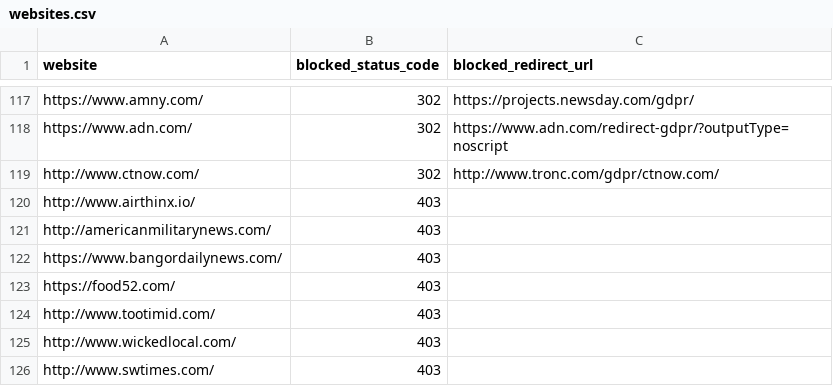
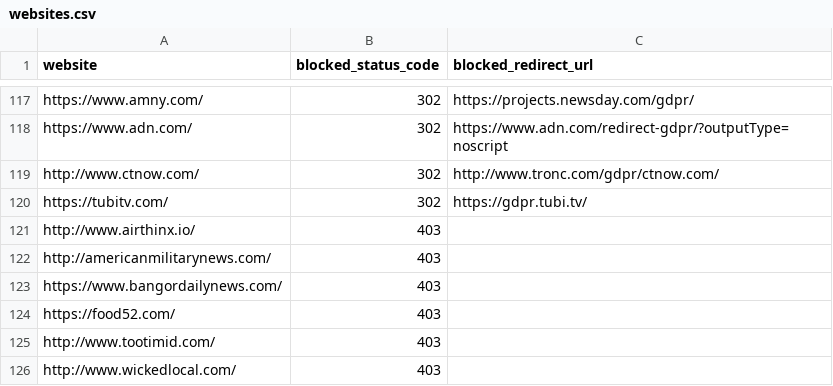
Before and after one commit to VerifiedJoseph/GDPR451, a CSV file: websites.csv, drawn as a sheet; only a part is shown, gaps mark what is left out; the shorter side is filled out with more unchanged rows; the diff names each change by its address in the sheet, - before the commit and + after, or states it on an @@ line.

Commit message:
Add tubitv.com to websites.csv
Closes issue https://github.com/VerifiedJoseph/GDPR451/issues/6

```diff
--- a/websites.csv
+++ b/websites.csv
+row 120: https://tubitv.com/ | 302 | https://gdpr.tubi.tv/
```
